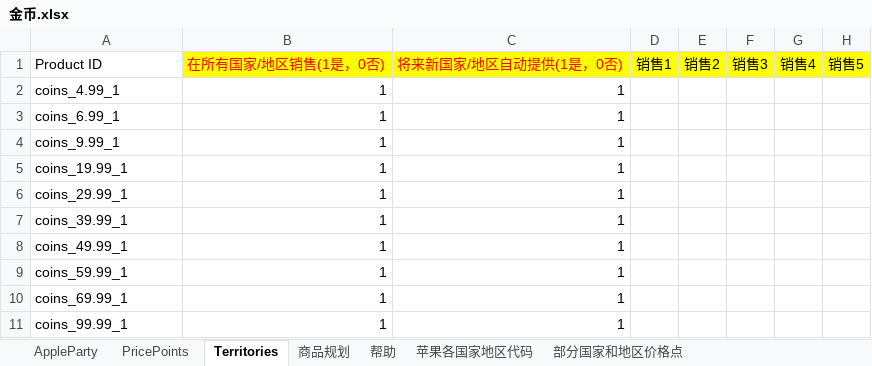
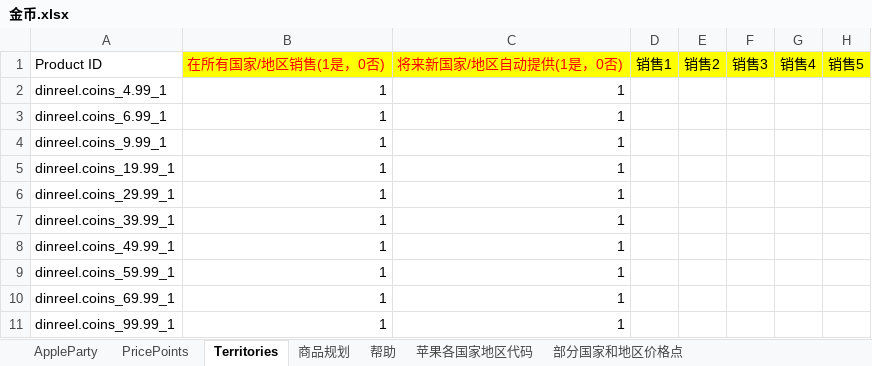
Before and after one commit to zhanghua12345/AppStore-updata, an Excel workbook: 金币.xlsx, sheet Territories, drawn as a sheet; only a part is shown; values as stored, in another font and other column widths than the file's, no borders; 1 other sheet too large or unreadable and not compared; the diff names each change by its address in the sheet, - before the commit and + after, or states it on an @@ line.

```diff
--- a/金币.xlsx (sheet Territories)
+++ b/金币.xlsx (sheet Territories)
-A2: coins_4.99_1
+A2: dinreel.coins_4.99_1
-A3: coins_6.99_1
+A3: dinreel.coins_6.99_1
-A4: coins_9.99_1
+A4: dinreel.coins_9.99_1
-A5: coins_19.99_1
+A5: dinreel.coins_19.99_1
-A6: coins_29.99_1
+A6: dinreel.coins_29.99_1
-A7: coins_39.99_1
+A7: dinreel.coins_39.99_1
-A8: coins_49.99_1
+A8: dinreel.coins_49.99_1
-A9: coins_59.99_1
+A9: dinreel.coins_59.99_1
-A10: coins_69.99_1
+A10: dinreel.coins_69.99_1
-A11: coins_99.99_1
+A11: dinreel.coins_99.99_1
```
Also changed, not shown: sheet AppleParty, sheet 商品规划, 会员.xlsx, 金币包异常.xlsx, 6 other files.
